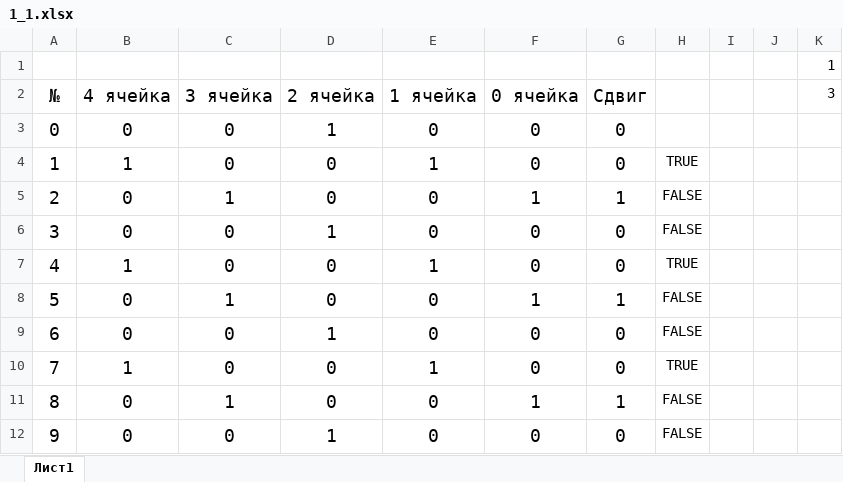
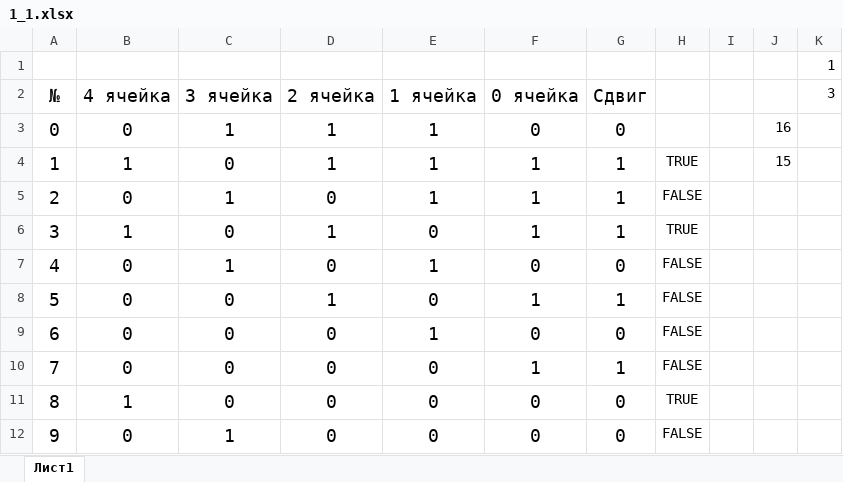
Before and after one commit to AA122AA/StudFiles_Bonch_Baka, an Excel workbook: Crypto/Labs/Lab_9/1_1.xlsx, sheet Лист1, drawn as a sheet; only a part is shown; values as stored, in another font and other column widths than the file's, no borders; charts and pictures and conditional formats not drawn; the diff covers the shown part only; the diff names each change by its address in the sheet, - before the commit and + after, or states it on an @@ line.

Commit message:
add lab_10 crypto

```diff
--- a/Crypto/Labs/Lab_9/1_1.xlsx (sheet Лист1)
+++ b/Crypto/Labs/Lab_9/1_1.xlsx (sheet Лист1)
-C3 (3 ячейка): 0
+C3 (3 ячейка): 1
-E3 (1 ячейка): 0
+E3 (1 ячейка): 1
-J3: (empty)
+J3: 16
-D4 (2 ячейка): 0
+D4 (2 ячейка): 1
-F4 (0 ячейка): 0
+F4 (0 ячейка): 1
-G4 (Сдвиг): 0
+G4 (Сдвиг): 1
-J4: (empty)
+J4: 15
-E5 (1 ячейка): 0
+E5 (1 ячейка): 1
-B6 (4 ячейка): 0
+B6 (4 ячейка): 1
-F6 (0 ячейка): 0
+F6 (0 ячейка): 1
-G6 (Сдвиг): 0
+G6 (Сдвиг): 1
-H6: FALSE
+H6: TRUE
-B7 (4 ячейка): 1
+B7 (4 ячейка): 0
-C7 (3 ячейка): 0
+C7 (3 ячейка): 1
-H7: TRUE
+H7: FALSE
-C8 (3 ячейка): 1
+C8 (3 ячейка): 0
-D8 (2 ячейка): 0
+D8 (2 ячейка): 1
-D9 (2 ячейка): 1
+D9 (2 ячейка): 0
-E9 (1 ячейка): 0
+E9 (1 ячейка): 1
-B10 (4 ячейка): 1
+B10 (4 ячейка): 0
-E10 (1 ячейка): 1
+E10 (1 ячейка): 0
-F10 (0 ячейка): 0
+F10 (0 ячейка): 1
-G10 (Сдвиг): 0
+G10 (Сдвиг): 1
-H10: TRUE
+H10: FALSE
-B11 (4 ячейка): 0
+B11 (4 ячейка): 1
-C11 (3 ячейка): 1
+C11 (3 ячейка): 0
-F11 (0 ячейка): 1
+F11 (0 ячейка): 0
-G11 (Сдвиг): 1
+G11 (Сдвиг): 0
-H11: FALSE
+H11: TRUE
-C12 (3 ячейка): 0
+C12 (3 ячейка): 1
-D12 (2 ячейка): 1
+D12 (2 ячейка): 0
```
Also changed, not shown: 86 edited cells elsewhere in this sheet, formulas that keep their value, 3 other files.
